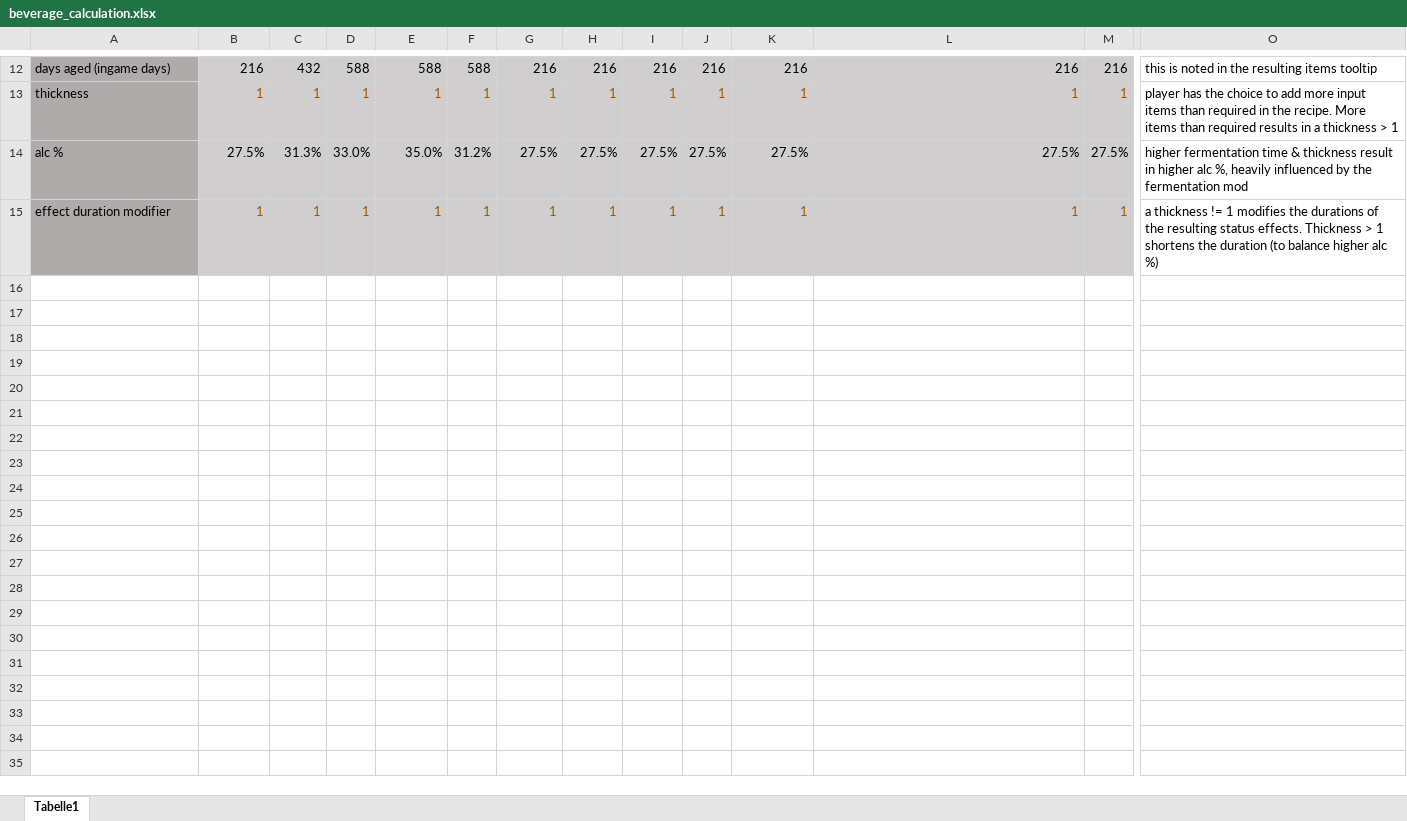
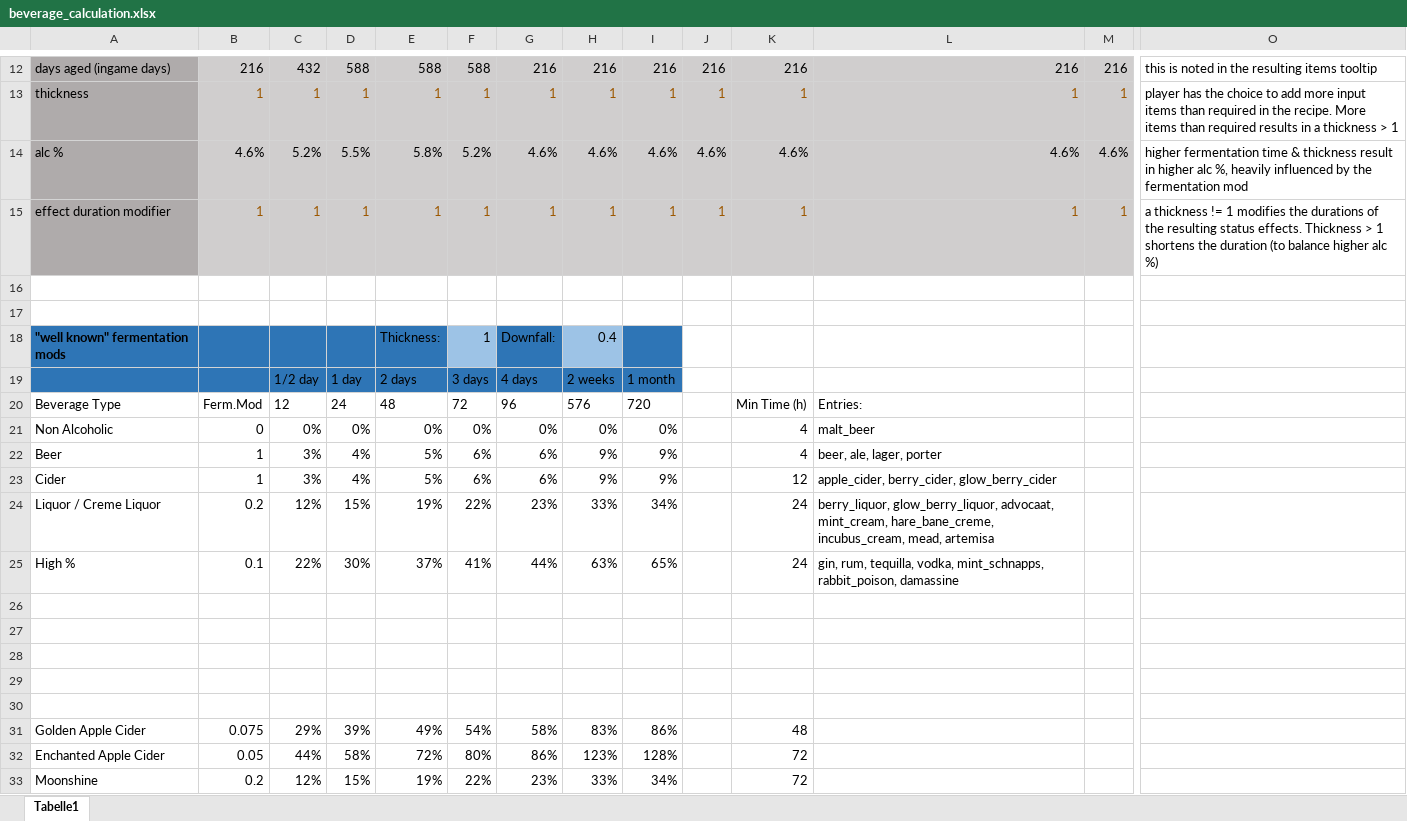
Before and after one commit to DaFuqs/Spectrum, an Excel workbook: raw/beverage_calculation.xlsx, sheet Tabelle1, drawn as a sheet; only a part is shown, gaps mark what is left out; values as stored, in another font and other column widths than the file's, no borders; conditional formats and table styles not drawn; removed rows and columns are numbered as before the commit, all else as after; rows hold the shown columns only; the diff covers the shown part only; the diff names each change by its address in the sheet, - before the commit and + after, or states it on an @@ line.

Commit message:
standardised beverage fermentation times

```diff
--- a/raw/beverage_calculation.xlsx (sheet Tabelle1)
+++ b/raw/beverage_calculation.xlsx (sheet Tabelle1)
-row 14: alc % | 27.5% | 31.3% | 33.0% | 35.0% | 31.2% | 27.5% | 27.5% | 27.5% | 27.5% | 27.5% | 27.5% | 27.5% | higher fermentation time & thickness result in higher alc %, heavily influenced by the fermentation mod
+row 14: alc % | 4.6% | 5.2% | 5.5% | 5.8% | 5.2% | 4.6% | 4.6% | 4.6% | 4.6% | 4.6% | 4.6% | 4.6% | higher fermentation time & thickness result in higher alc %, heavily influenced by the fermentation mod
+row 16: (empty)
+row 17: (empty)
+row 18: "well known" fermentation mods |  |  |  | Thickness: | 1 | Downfall: | 0.4
+row 19:  |  | 1/2 day | 1 day | 2 days | 3 days | 4 days | 2 weeks | 1 month
+row 20: Beverage Type | Ferm.Mod | 12 | 24 | 48 | 72 | 96 | 576 | 720 |  | Min Time (h) | Entries:
+row 21: Non Alcoholic | 0 | 0% | 0% | 0% | 0% | 0% | 0% | 0% |  | 4 | malt_beer
+row 22: Beer | 1 | 3% | 4% | 5% | 6% | 6% | 9% | 9% |  | 4 | beer, ale, lager, porter
+row 23: Cider | 1 | 3% | 4% | 5% | 6% | 6% | 9% | 9% |  | 12 | apple_cider, berry_cider, glow_berry_cider
+row 24: Liquor / Creme Liquor | 0.2 | 12% | 15% | 19% | 22% | 23% | 33% | 34% |  | 24 | berry_liquor, glow_berry_liquor, advocaat, mint_cream, hare_bane_creme, incubus_cream, mead, artemisa
+row 25: High % | 0.1 | 22% | 30% | 37% | 41% | 44% | 63% | 65% |  | 24 | gin, rum, tequilla, vodka, mint_schnapps, rabbit_poison, damassine
+row 26: (empty)
+row 27: (empty)
+row 28: (empty)
+row 29: (empty)
+row 30: (empty)
+row 31: Golden Apple Cider | 0.075 | 29% | 39% | 49% | 54% | 58% | 83% | 86% |  | 48
+row 32: Enchanted Apple Cider | 0.05 | 44% | 58% | 72% | 80% | 86% | 123% | 128% |  | 72
+row 33: Moonshine | 0.2 | 12% | 15% | 19% | 22% | 23% | 33% | 34% |  | 72
```
Also changed, not shown: 44 added rows and 1 edited cell elsewhere in this sheet, 34 other files.
